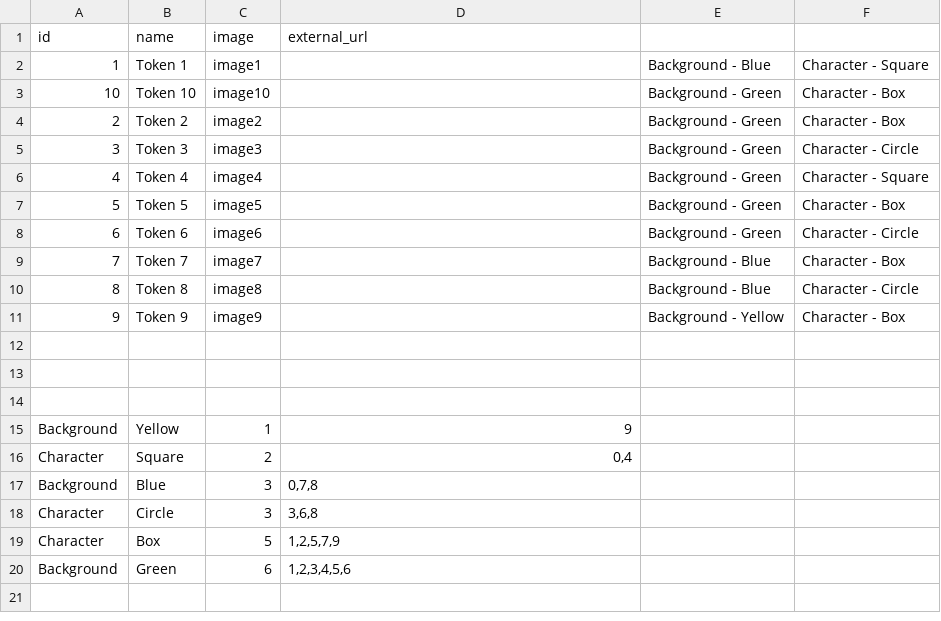
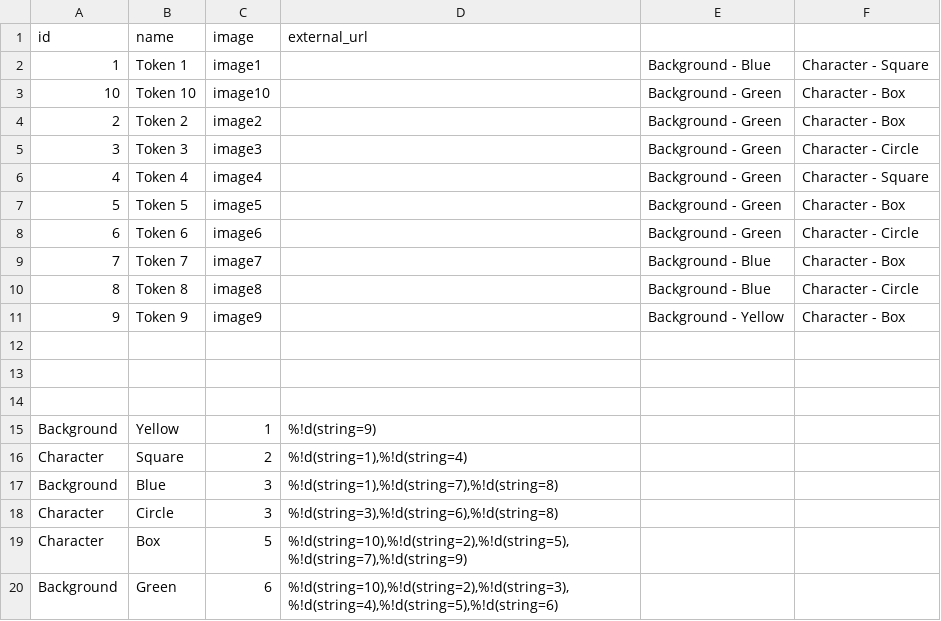
Before and after one commit to developerPLC/MetaOrganize, a CSV file: output.csv, drawn as a sheet.

```diff
--- a/output.csv
+++ b/output.csv
@@ -14,7 +14,7 @@ id,name,image,external_url
 
-Background,Yellow,1,9
-Character,Square,2,"0,4"
-Background,Blue,3,"0,7,8"
-Character,Circle,3,"3,6,8"
-Character,Box,5,"1,2,5,7,9"
-Background,Green,6,"1,2,3,4,5,6"
+Background,Yellow,1,%!d(string=9)
+Character,Square,2,"%!d(string=1),%!d(string=4)"
+Background,Blue,3,"%!d(string=1),%!d(string=7),%!d(string=8)"
+Character,Circle,3,"%!d(string=3),%!d(string=6),%!d(string=8)"
+Character,Box,5,"%!d(string=10),%!d(string=2),%!d(string=5),%!d(string=7),%!d(string=9)"
+Background,Green,6,"%!d(string=10),%!d(string=2),%!d(string=3),%!d(string=4),%!d(string=5),%!d(string=6)"
```
Also changed, not shown: 6 other files.
